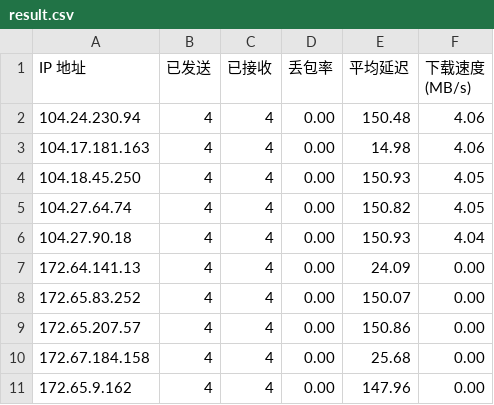
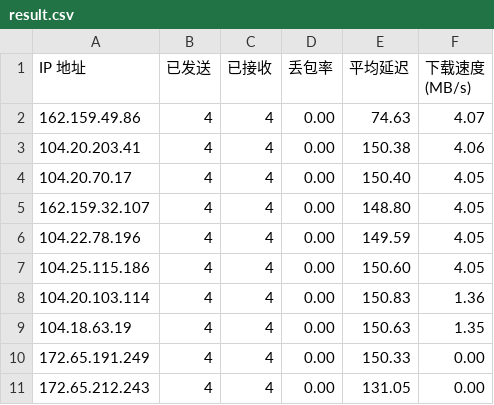
Before and after one commit to BetterAndBetterII/cloudflare_cdn_result, a CSV file: result.csv, drawn as a sheet.

Commit message:
Update Cloudflare CDN speed test result.

```diff
--- a/result.csv
+++ b/result.csv
@@ -1,11 +1,11 @@
 IP 地址,已发送,已接收,丢包率,平均延迟,下载速度 (MB/s)
-104.24.230.94,4,4,0.00,150.48,4.06
-104.17.181.163,4,4,0.00,14.98,4.06
-104.18.45.250,4,4,0.00,150.93,4.05
-104.27.64.74,4,4,0.00,150.82,4.05
-104.27.90.18,4,4,0.00,150.93,4.04
-172.64.141.13,4,4,0.00,24.09,0.00
-172.65.83.252,4,4,0.00,150.07,0.00
-172.65.207.57,4,4,0.00,150.86,0.00
-172.67.184.158,4,4,0.00,25.68,0.00
-172.65.9.162,4,4,0.00,147.96,0.00
+162.159.49.86,4,4,0.00,74.63,4.07
+104.20.203.41,4,4,0.00,150.38,4.06
+104.20.70.17,4,4,0.00,150.40,4.05
+162.159.32.107,4,4,0.00,148.80,4.05
+104.22.78.196,4,4,0.00,149.59,4.05
+104.25.115.186,4,4,0.00,150.60,4.05
+104.20.103.114,4,4,0.00,150.83,1.36
+104.18.63.19,4,4,0.00,150.63,1.35
+172.65.191.249,4,4,0.00,150.33,0.00
+172.65.212.243,4,4,0.00,131.05,0.00
```
